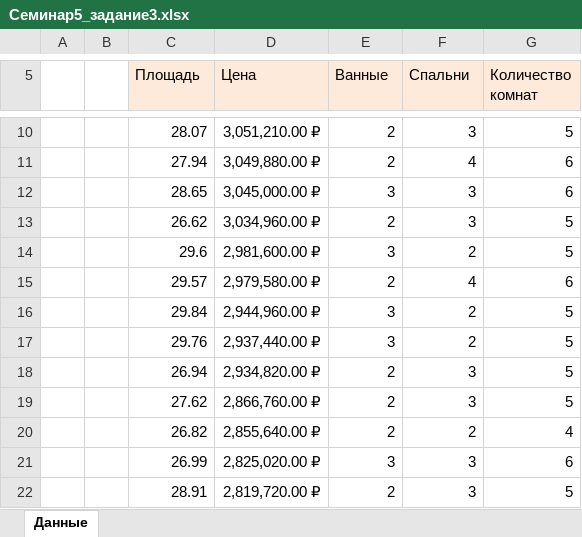
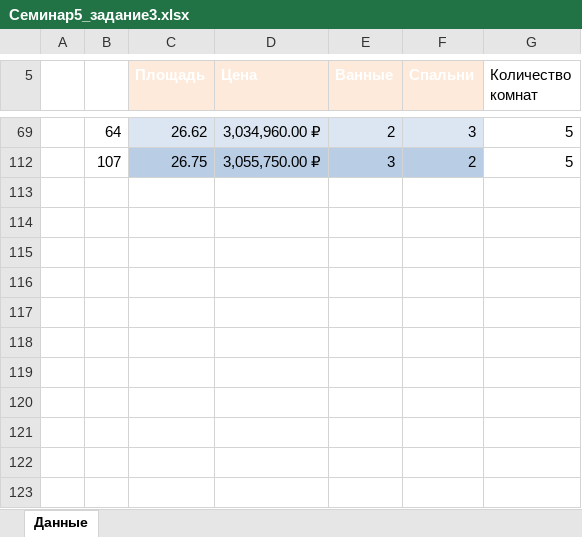
Before and after one commit to Hubvan/FundamentalsOfDataAnalysisInExcel, an Excel workbook: 5. DataAnalysis_Part2/Семинар5_задание3.xlsx, sheet Данные, drawn as a sheet; only a part is shown, gaps mark what is left out; values as stored, in another font and other column widths than the file's, no borders; table styles not drawn; removed rows and columns are numbered as before the commit, all else as after; the diff covers the shown part only; the diff names each change by its address in the sheet, - before the commit and + after, or states it on an @@ line.

```diff
--- a/5. DataAnalysis_Part2/Семинар5_задание3.xlsx (sheet Данные)
+++ b/5. DataAnalysis_Part2/Семинар5_задание3.xlsx (sheet Данные)
@@ C5:F5 bold: off → on, text colour: black → #FFFFFF @@
-G5 fill: #FDEADA
+G5 fill: none
-row 10:  |  | 28.07 | 3,051,210.00 ₽ | 2 | 3 | 5
-row 11:  |  | 27.94 | 3,049,880.00 ₽ | 2 | 4 | 6
-row 12:  |  | 28.65 | 3,045,000.00 ₽ | 3 | 3 | 6
-B69: (empty)
+B69: 64
-C69:F69 fill: none
+C69:F69 fill: #DCE6F2
-row 14:  |  | 29.6 | 2,981,600.00 ₽ | 3 | 2 | 5
-row 15:  |  | 29.57 | 2,979,580.00 ₽ | 2 | 4 | 6
-row 16:  |  | 29.84 | 2,944,960.00 ₽ | 3 | 2 | 5
-B112: (empty)
+B112: 107
-C112 (Площадь): 29.76
+C112 (Площадь): 26.75
-C112:F112 fill: none
+C112:F112 fill: #B9CDE5
-D112 (Цена): 2,937,440.00 ₽
+D112 (Цена): 3,055,750.00 ₽
-row 18:  |  | 26.94 | 2,934,820.00 ₽ | 2 | 3 | 5
-row 19:  |  | 27.62 | 2,866,760.00 ₽ | 2 | 3 | 5
-row 20:  |  | 26.82 | 2,855,640.00 ₽ | 2 | 2 | 4
-row 21:  |  | 26.99 | 2,825,020.00 ₽ | 3 | 3 | 6
-row 22:  |  | 28.91 | 2,819,720.00 ₽ | 2 | 3 | 5
```
Also changed, not shown: 4 added rows, 45 removed rows, 6 edited cells and cell formats elsewhere in this sheet, formulas that keep their value, hidden cells, 5. DataAnalysis_Part2/Семинар5_задание1.xlsx.
